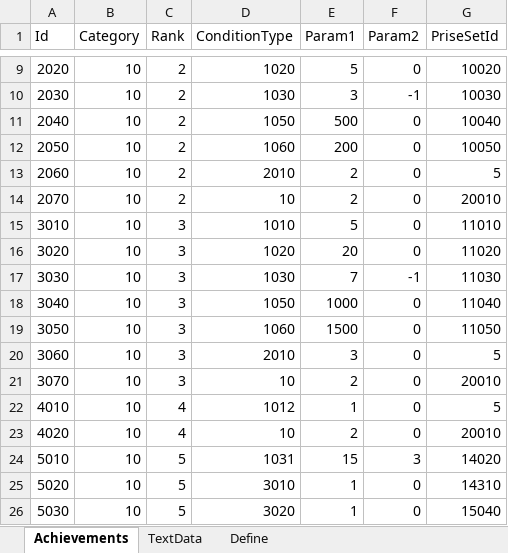
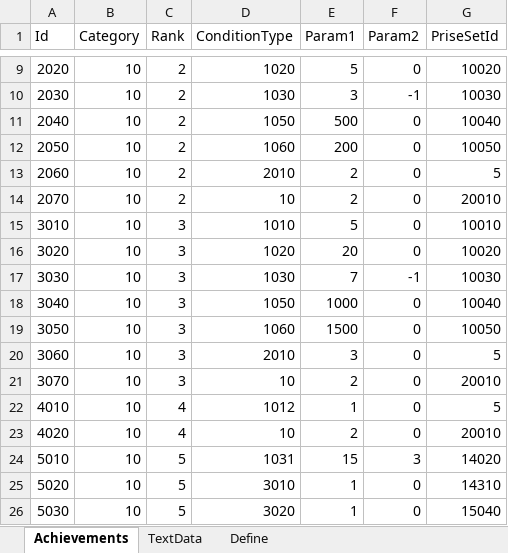
Before and after one commit to seedsclaft/hibikakeut, an Excel workbook: Assets/Data/Achievements.xlsx, sheet Achievements, drawn as a sheet; only a part is shown, gaps mark what is left out; values as stored, in another font and other column widths than the file's, no borders; the diff names each change by its address in the sheet, - before the commit and + after, or states it on an @@ line.

```diff
--- a/Assets/Data/Achievements.xlsx (sheet Achievements)
+++ b/Assets/Data/Achievements.xlsx (sheet Achievements)
-G15 (PriseSetId): 11010
+G15 (PriseSetId): 10010
-G16 (PriseSetId): 11020
+G16 (PriseSetId): 10020
-G17 (PriseSetId): 11030
+G17 (PriseSetId): 10030
-G18 (PriseSetId): 11040
+G18 (PriseSetId): 10040
-G19 (PriseSetId): 11050
+G19 (PriseSetId): 10050
```
Also changed, not shown: Assets/Data/Actors.xlsx, Assets/Data/Items.xlsx, 35 other files.
